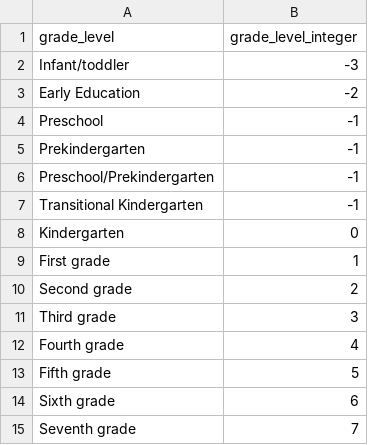
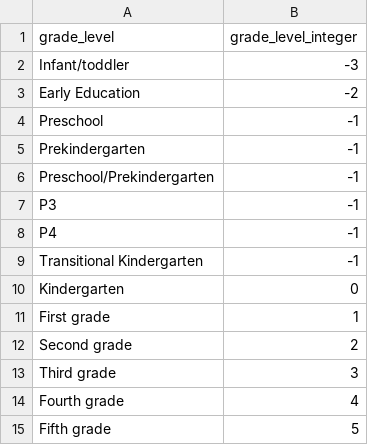
Before and after one commit to edanalytics/edu_project_template, a CSV file: dbt/seeds/xwalk_grade_levels.csv, drawn as a sheet; only a part is shown; the shorter side is filled out with more unchanged rows; the diff names each change by its address in the sheet, - before the commit and + after, or states it on an @@ line.

```diff
--- a/dbt/seeds/xwalk_grade_levels.csv
+++ b/dbt/seeds/xwalk_grade_levels.csv
+row 7: P3 | -1
+row 8: P4 | -1
```
Also changed, not shown: dbt/seeds/xwalk_attendance_events.csv, dbt/seeds/xwalk_calendar_events.csv, 1 other file.
